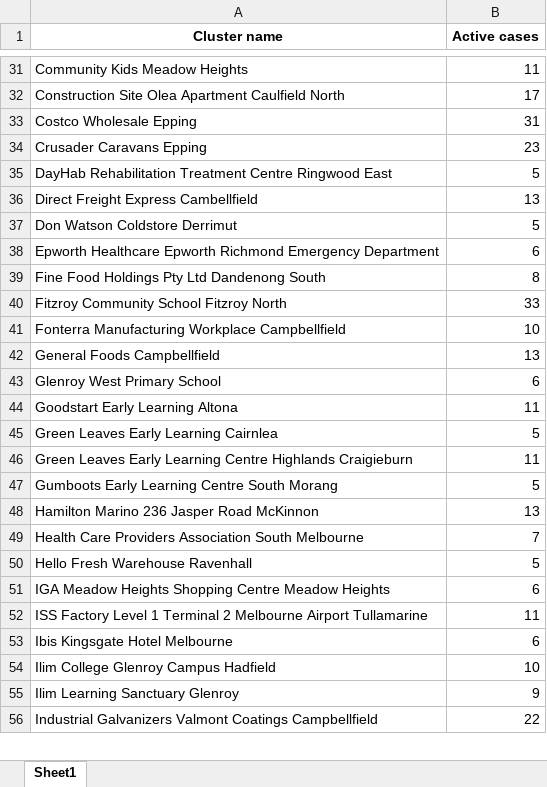
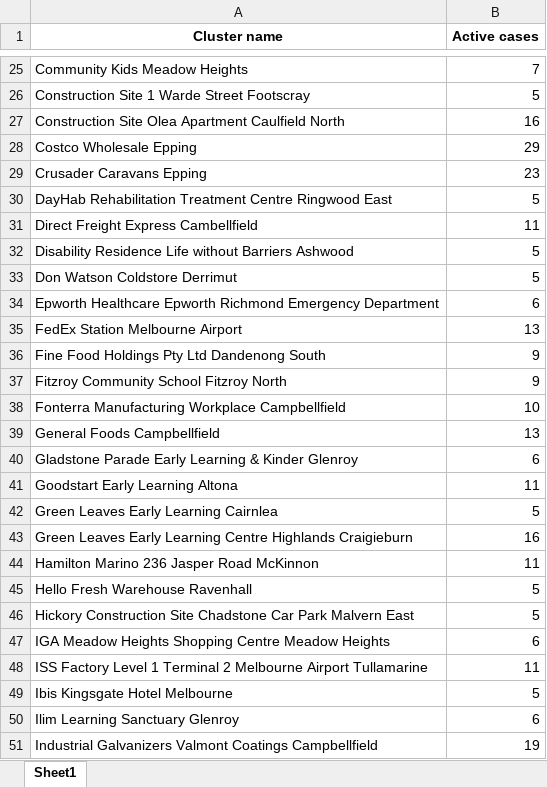
Before and after one commit to Mike-Honey/covid-19-outbreak-paths, an Excel workbook: vic-key-outbreaks_0.xlsx, sheet Sheet1, drawn as a sheet; only a part is shown, gaps mark what is left out; values as stored, in another font and other column widths than the file's, no borders; removed rows and columns are numbered as before the commit, all else as after; the diff covers the shown part only; the diff names each change by its address in the sheet, - before the commit and + after, or states it on an @@ line.

```diff
--- a/vic-key-outbreaks_0.xlsx (sheet Sheet1)
+++ b/vic-key-outbreaks_0.xlsx (sheet Sheet1)
-B25 (Active cases): 11
+B25 (Active cases): 7
+row 26: Construction Site 1 Warde Street Footscray | 5
-B27 (Active cases): 17
+B27 (Active cases): 16
-B28 (Active cases): 31
+B28 (Active cases): 29
-B31 (Active cases): 13
+B31 (Active cases): 11
+row 32: Disability Residence Life without Barriers Ashwood | 5
+row 35: FedEx Station Melbourne Airport | 13
-B36 (Active cases): 8
+B36 (Active cases): 9
-B37 (Active cases): 33
+B37 (Active cases): 9
-A40 (Cluster name): Glenroy West Primary School
+A40 (Cluster name): Gladstone Parade Early Learning & Kinder Glenroy
-B43 (Active cases): 11
+B43 (Active cases): 16
-row 47: Gumboots Early Learning Centre South Morang | 5
-B44 (Active cases): 13
+B44 (Active cases): 11
-row 49: Health Care Providers Association South Melbourne | 7
+row 46: Hickory Construction Site Chadstone Car Park Malvern East | 5
-B49 (Active cases): 6
+B49 (Active cases): 5
-row 54: Ilim College Glenroy Campus Hadfield | 10
-B50 (Active cases): 9
+B50 (Active cases): 6
-B51 (Active cases): 22
+B51 (Active cases): 19
```
Also changed, not shown: 4 added rows, 14 removed rows and 43 edited cells elsewhere in this sheet, vic-key-outbreaks_0_diff.xlsx, vic-key-outbreaks_archive.xlsx, 1 other file.
